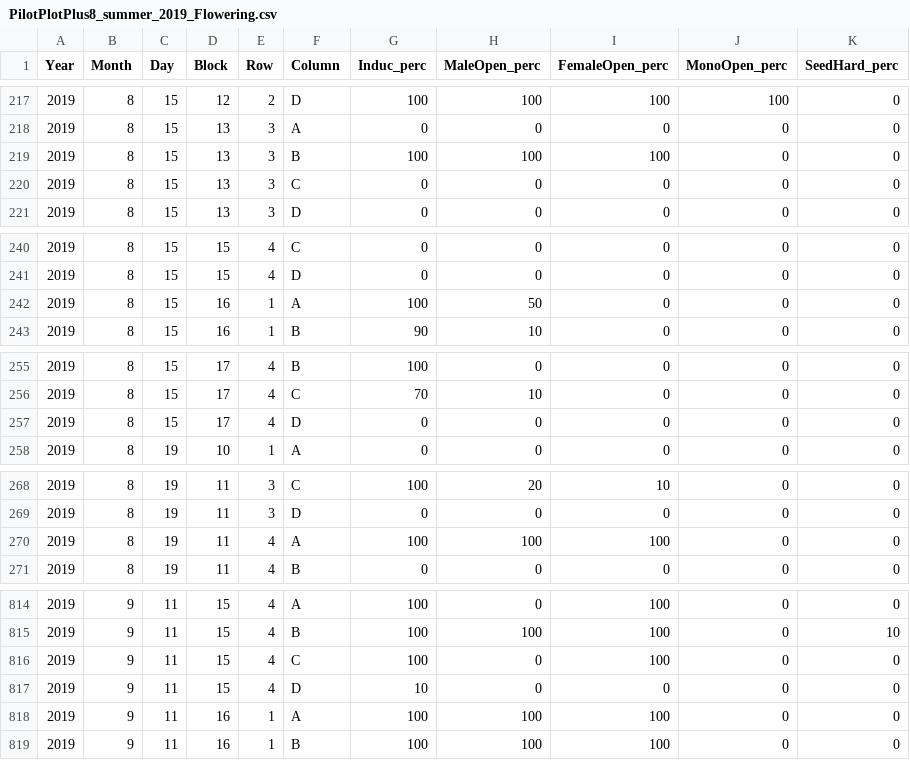
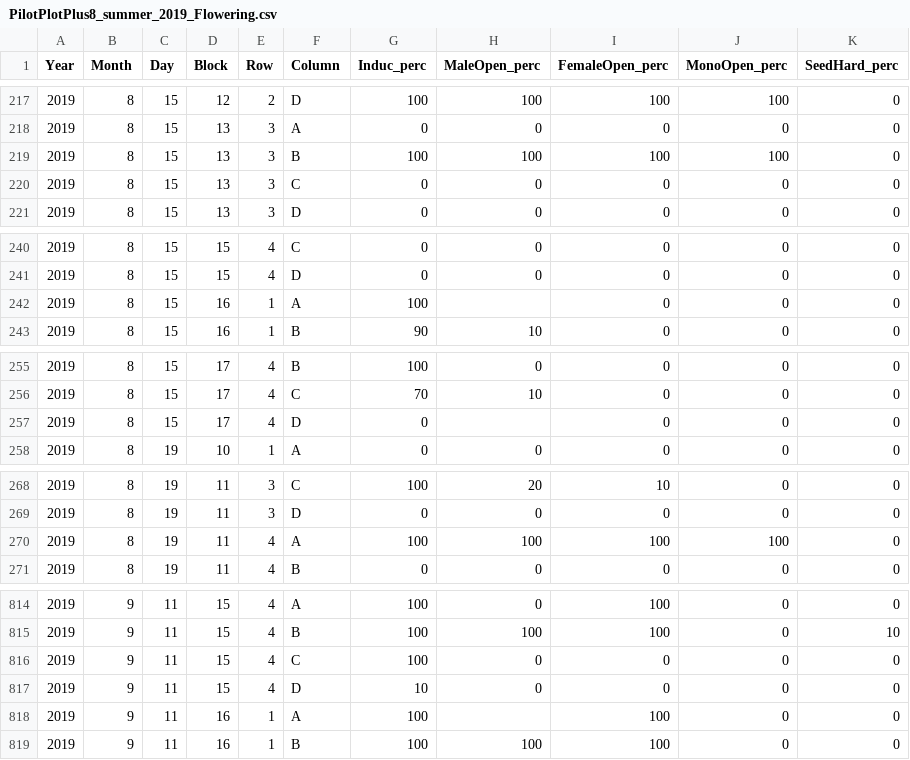
Before and after one commit to TREC-Agroecology/hemp, a CSV file: data/PilotPlotPlus8_summer_2019_Flowering.csv, drawn as a sheet; only a part is shown, gaps mark what is left out; the diff covers the shown part only.

```diff
--- a/data/PilotPlotPlus8_summer_2019_Flowering.csv
+++ b/data/PilotPlotPlus8_summer_2019_Flowering.csv
@@ -219 +219 @@ Year,Month,Day,Block,Row,Column,Induc_perc,MaleOpen_perc,FemaleOpen_perc,MonoOpe
-2019,8,15,13,3,B,100,100,100,0,0
+2019,8,15,13,3,B,100,100,100,100,0,,
@@ -242 +242 @@ Year,Month,Day,Block,Row,Column,Induc_perc,MaleOpen_perc,FemaleOpen_perc,MonoOpe
-2019,8,15,16,1,A,100,50,0,0,0
+2019,8,15,16,1,A,100,,0,0,0,,
@@ -257 +257 @@ Year,Month,Day,Block,Row,Column,Induc_perc,MaleOpen_perc,FemaleOpen_perc,MonoOpe
-2019,8,15,17,4,D,0,0,0,0,0
+2019,8,15,17,4,D,0,,0,0,0,,
@@ -270 +270 @@ Year,Month,Day,Block,Row,Column,Induc_perc,MaleOpen_perc,FemaleOpen_perc,MonoOpe
-2019,8,19,11,4,A,100,100,100,0,0
+2019,8,19,11,4,A,100,100,100,100,0,,
@@ -816 +816 @@ Year,Month,Day,Block,Row,Column,Induc_perc,MaleOpen_perc,FemaleOpen_perc,MonoOpe
-2019,9,11,15,4,C,100,0,100,0,0
+2019,9,11,15,4,C,100,0,0,0,0,,
@@ -818 +818 @@ Year,Month,Day,Block,Row,Column,Induc_perc,MaleOpen_perc,FemaleOpen_perc,MonoOpe
-2019,9,11,16,1,A,100,100,100,0,0
+2019,9,11,16,1,A,100,,100,0,0,,
```
Also changed, not shown: 83 edited cells elsewhere in this file.
